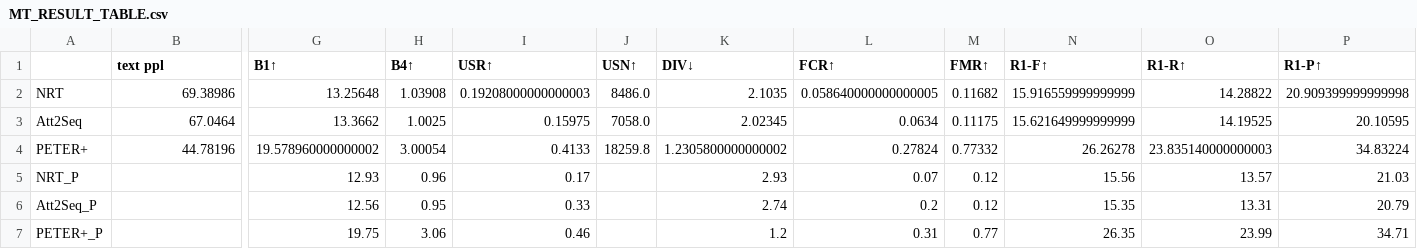
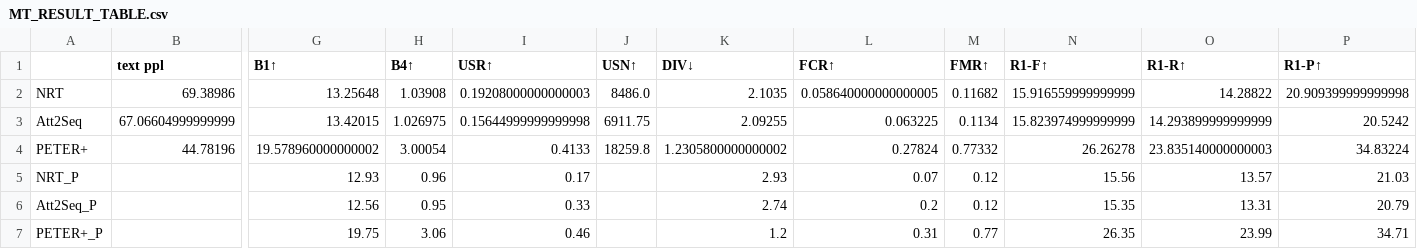
Before and after one commit to felixiao/MAI-TFM-ERS, a CSV file: Result/Amazon/MoviesAndTV/MT_RESULT_TABLE.csv, drawn as a sheet; only a part is shown, gaps mark what is left out; the diff covers the shown part only; the diff names each change by its address in the sheet, - before the commit and + after, or states it on an @@ line.

```diff
--- a/Result/Amazon/MoviesAndTV/MT_RESULT_TABLE.csv
+++ b/Result/Amazon/MoviesAndTV/MT_RESULT_TABLE.csv
-B3 (text ppl): 67.0464
+B3 (text ppl): 67.06604999999999
-G3 (B1↑): 13.3662
+G3 (B1↑): 13.42015
-H3 (B4↑): 1.0025
+H3 (B4↑): 1.026975
-I3 (USR↑): 0.15975
+I3 (USR↑): 0.15644999999999998
-J3 (USN↑): 7058.0
+J3 (USN↑): 6911.75
-K3 (DIV↓): 2.02345
+K3 (DIV↓): 2.09255
-L3 (FCR↑): 0.0634
+L3 (FCR↑): 0.063225
-M3 (FMR↑): 0.11175
+M3 (FMR↑): 0.1134
-N3 (R1-F↑): 15.621649999999999
+N3 (R1-F↑): 15.823974999999999
-O3 (R1-R↑): 14.19525
+O3 (R1-R↑): 14.293899999999999
-P3 (R1-P↑): 20.10595
+P3 (R1-P↑): 20.5242
```
Also changed, not shown: 6 edited cells elsewhere in this file, Result/Amazon/ClothingShoesAndJewelry/CSJ_RESULT_TABLE.csv, Result/TripAdvisor/TA_RESULT_TABLE.csv, 21 other files.
